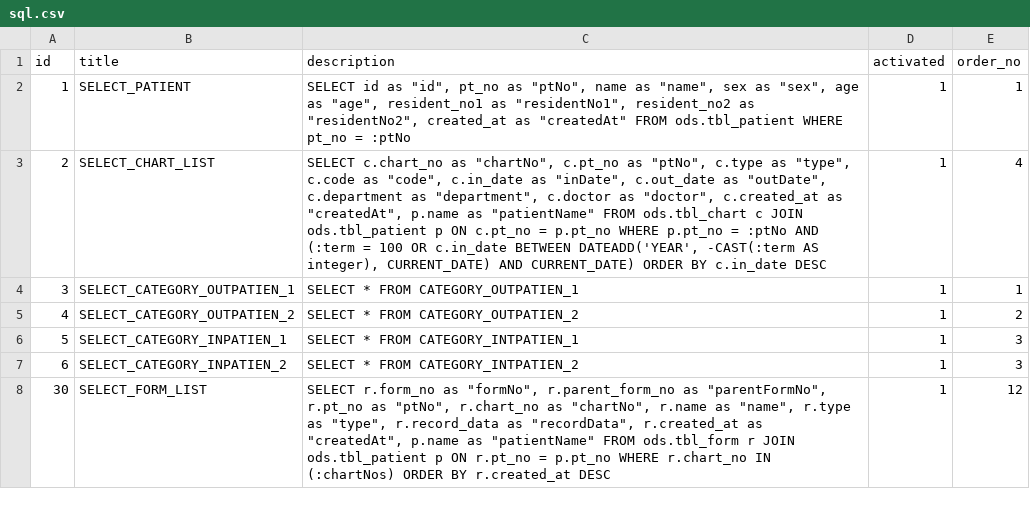
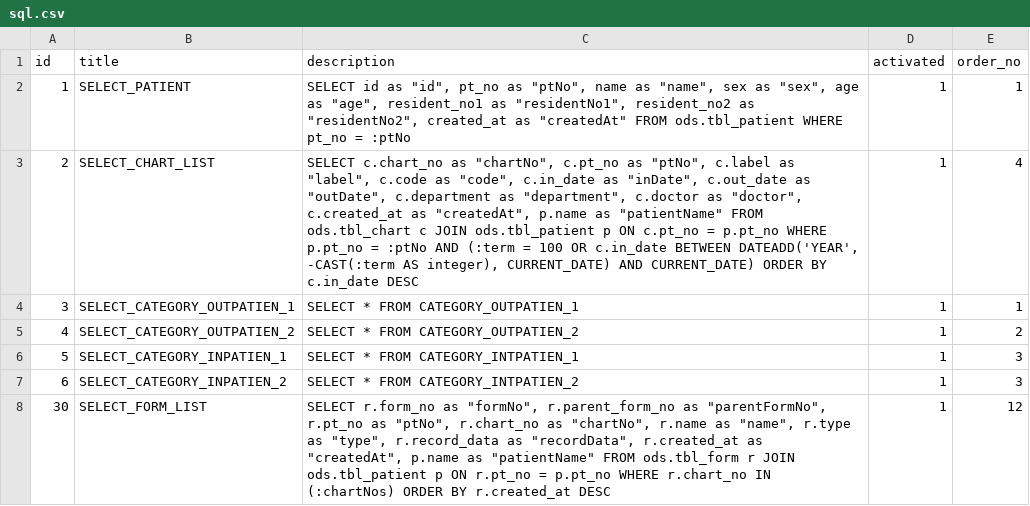
Before and after one commit to clang-engineer/sch-emr, a CSV file: src/main/resources/config/liquibase/fake-data/sql.csv, drawn as a sheet.

Commit message:
refactor(emr): switch chart selection to single and label

```diff
--- a/src/main/resources/config/liquibase/fake-data/sql.csv
+++ b/src/main/resources/config/liquibase/fake-data/sql.csv
@@ -2,3 +2,3 @@ id;title;description;activated;order_no
 1;SELECT_PATIENT;SELECT id as "id", pt_no as "ptNo", name as "name", sex as "sex", age as "age", resident_no1 as "residentNo1", resident_no2 as "residentNo2", created_at as "createdAt" FROM ods.tbl_patient WHERE pt_no = :ptNo;1;1
-2;SELECT_CHART_LIST;SELECT c.chart_no as "chartNo", c.pt_no as "ptNo", c.type as "type", c.code as "code", c.in_date as "inDate", c.out_date as "outDate", c.department as "department", c.doctor as "doctor", c.created_at as "createdAt", p.name as "patientName" FROM ods.tbl_chart c JOIN ods.tbl_patient p ON c.pt_no = p.pt_no WHERE p.pt_no = :ptNo AND (:term = 100 OR c.in_date BETWEEN DATEADD('YEAR', -CAST(:term AS integer), CURRENT_DATE) AND CURRENT_DATE) ORDER BY c.in_date DESC;1;4
+2;SELECT_CHART_LIST;SELECT c.chart_no as "chartNo", c.pt_no as "ptNo", c.label as "label", c.code as "code", c.in_date as "inDate", c.out_date as "outDate", c.department as "department", c.doctor as "doctor", c.created_at as "createdAt", p.name as "patientName" FROM ods.tbl_chart c JOIN ods.tbl_patient p ON c.pt_no = p.pt_no WHERE p.pt_no = :ptNo AND (:term = 100 OR c.in_date BETWEEN DATEADD('YEAR', -CAST(:term AS integer), CURRENT_DATE) AND CURRENT_DATE) ORDER BY c.in_date DESC;1;4
 3;SELECT_CATEGORY_OUTPATIEN_1;SELECT * FROM CATEGORY_OUTPATIEN_1;1;1
```
Also changed, not shown: 6 other files.
